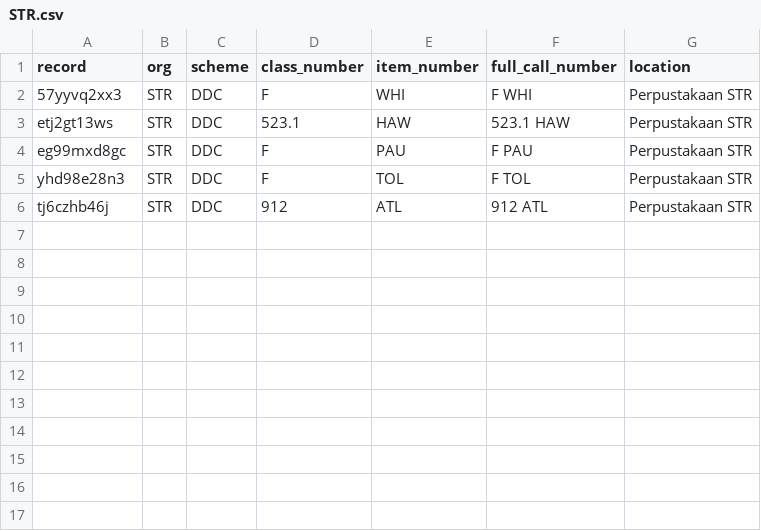
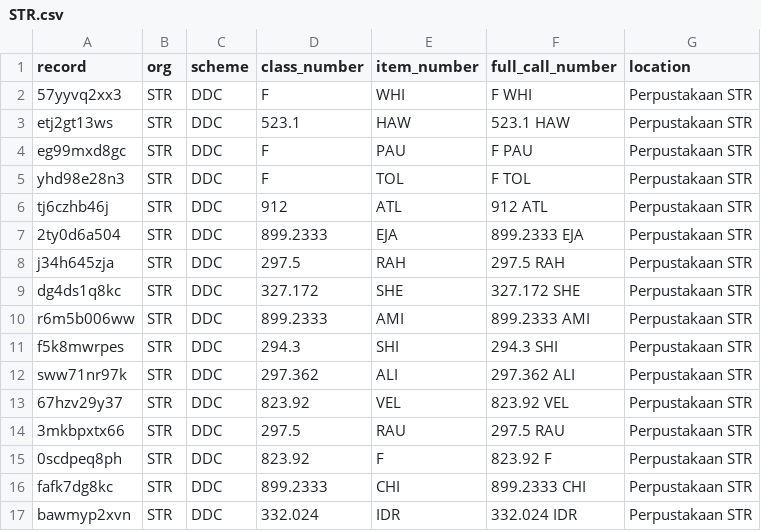
Before and after one commit to pustaka-terbuka/sk-taman-ria, a CSV file: data/holdings/STR.csv, drawn as a sheet.

```diff
--- a/data/holdings/STR.csv
+++ b/data/holdings/STR.csv
@@ -6 +6,12 @@ yhd98e28n3,STR,DDC,F,TOL,F TOL,Perpustakaan STR
 tj6czhb46j,STR,DDC,912,ATL,912 ATL,Perpustakaan STR
+2ty0d6a504,STR,DDC,899.2333,EJA,899.2333 EJA,Perpustakaan STR
+j34h645zja,STR,DDC,297.5,RAH,297.5 RAH,Perpustakaan STR
+dg4ds1q8kc,STR,DDC,327.172,SHE,327.172 SHE,Perpustakaan STR
+r6m5b006ww,STR,DDC,899.2333,AMI,899.2333 AMI,Perpustakaan STR
+f5k8mwrpes,STR,DDC,294.3,SHI,294.3 SHI,Perpustakaan STR
+sww71nr97k,STR,DDC,297.362,ALI,297.362 ALI,Perpustakaan STR
+67hzv29y37,STR,DDC,823.92,VEL,823.92 VEL,Perpustakaan STR
+3mkbpxtx66,STR,DDC,297.5,RAU,297.5 RAU,Perpustakaan STR
+0scdpeq8ph,STR,DDC,823.92,F,823.92 F,Perpustakaan STR
+fafk7dg8kc,STR,DDC,899.2333,CHI,899.2333 CHI,Perpustakaan STR
+bawmyp2xvn,STR,DDC,332.024,IDR,332.024 IDR,Perpustakaan STR
```
Also changed, not shown: holdings.csv, 27 other files.
